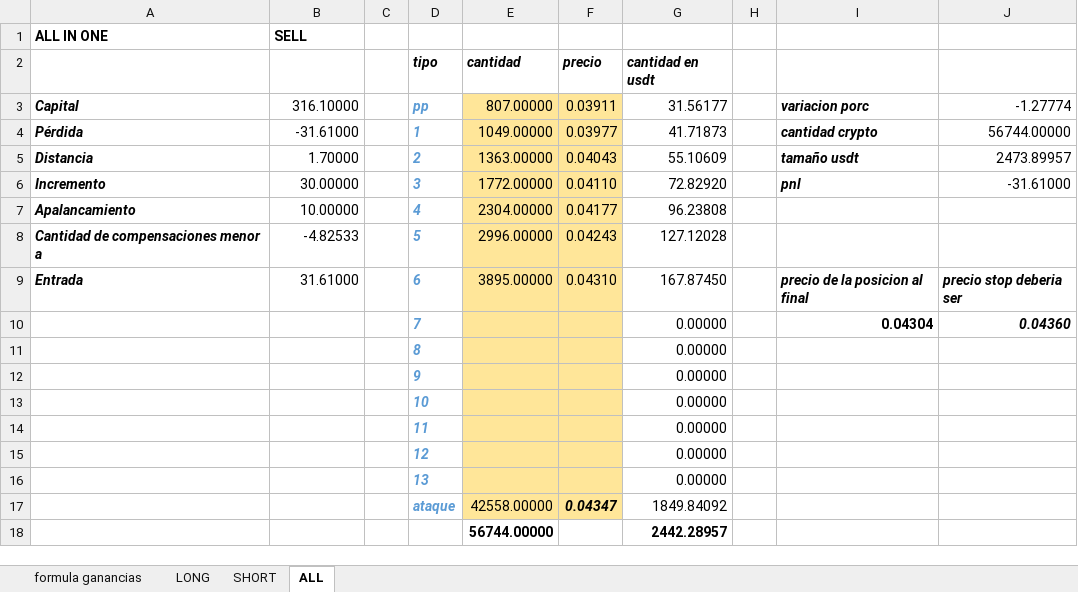
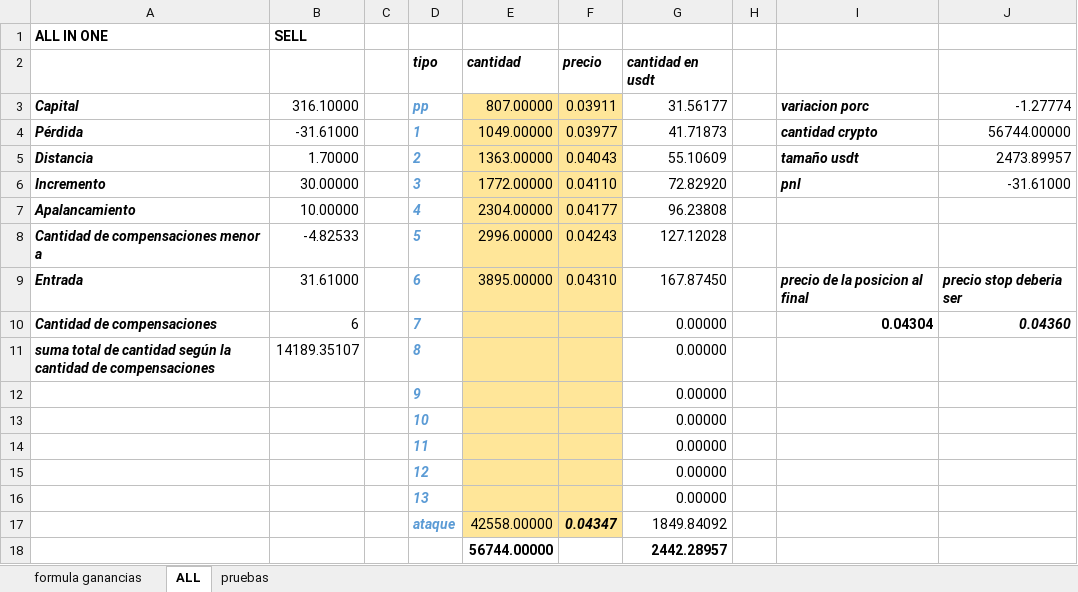
Before and after one commit to luisgomezzz/luchocrypto, an Excel workbook: old/FORMULAss.xlsx, sheet ALL, drawn as a sheet; values as stored, in another font and other column widths than the file's, no borders; conditional formats not drawn; the diff names each change by its address in the sheet, - before the commit and + after, or states it on an @@ line.

```diff
--- a/old/FORMULAss.xlsx (sheet ALL)
+++ b/old/FORMULAss.xlsx (sheet ALL)
-sheet tab: LONG
-sheet tab: SHORT
+sheet tab: pruebas
-A10: (empty)
+A10: Cantidad de compensaciones
-B10: (empty)
+B10: 6
-A11: (empty)
+A11: suma total de cantidad según la cantidad de compensaciones
-B11: (empty)
+B11: 14189.35107
```
Also changed, not shown: 1 other file.
